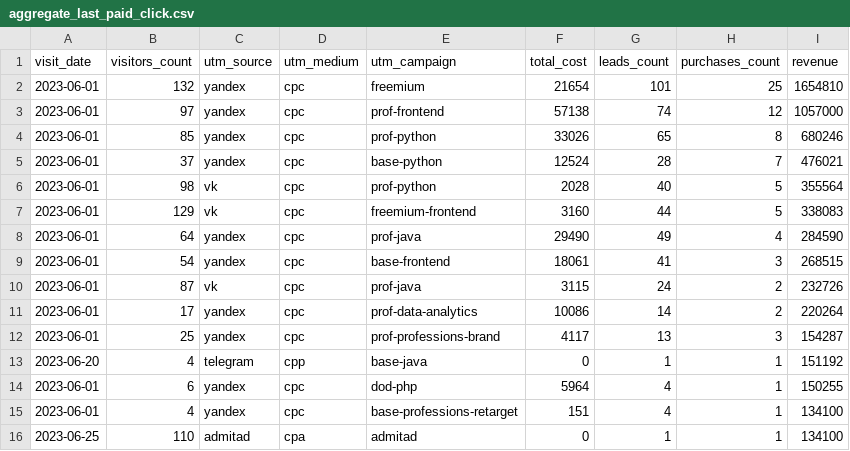
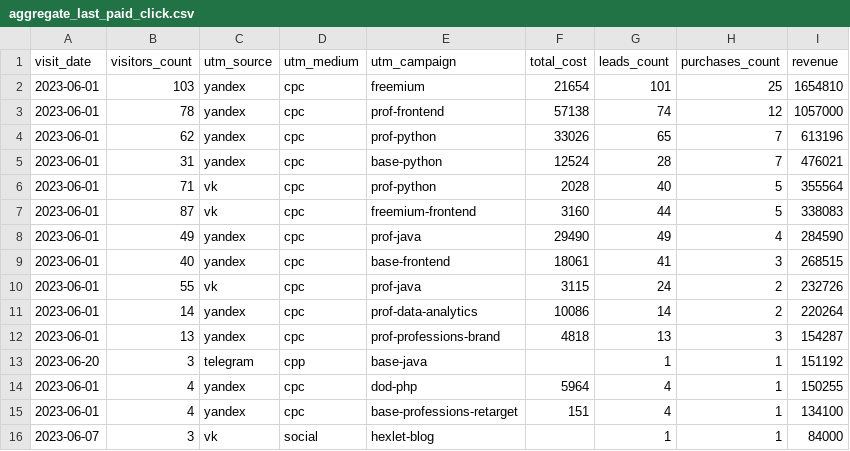
Before and after one commit to LittleFritz83/data-analytics-project-96, a CSV file: aggregate_last_paid_click.csv, drawn as a sheet; removed rows and columns are numbered as before the commit, all else as after; the diff names each change by its address in the sheet, - before the commit and + after, or states it on an @@ line.

Commit message:
Add files via upload

```diff
--- a/aggregate_last_paid_click.csv
+++ b/aggregate_last_paid_click.csv
-B2 (visitors_count): 132
+B2 (visitors_count): 103
-B3 (visitors_count): 97
+B3 (visitors_count): 78
-B4 (visitors_count): 85
+B4 (visitors_count): 62
-H4 (purchases_count): 8
+H4 (purchases_count): 7
-I4 (revenue): 680246
+I4 (revenue): 613196
-B5 (visitors_count): 37
+B5 (visitors_count): 31
-B6 (visitors_count): 98
+B6 (visitors_count): 71
-B7 (visitors_count): 129
+B7 (visitors_count): 87
-B8 (visitors_count): 64
+B8 (visitors_count): 49
-B9 (visitors_count): 54
+B9 (visitors_count): 40
-B10 (visitors_count): 87
+B10 (visitors_count): 55
-B11 (visitors_count): 17
+B11 (visitors_count): 14
-B12 (visitors_count): 25
+B12 (visitors_count): 13
-F12 (total_cost): 4117
+F12 (total_cost): 4818
-B13 (visitors_count): 4
+B13 (visitors_count): 3
-F13 (total_cost): 0
+F13 (total_cost): (empty)
-B14 (visitors_count): 6
+B14 (visitors_count): 4
-row 16: 2023-06-25 | 110 | admitad | cpa | admitad | 0 | 1 | 1 | 134100
+row 16: 2023-06-07 | 3 | vk | social | hexlet-blog |  | 1 | 1 | 84000
```
